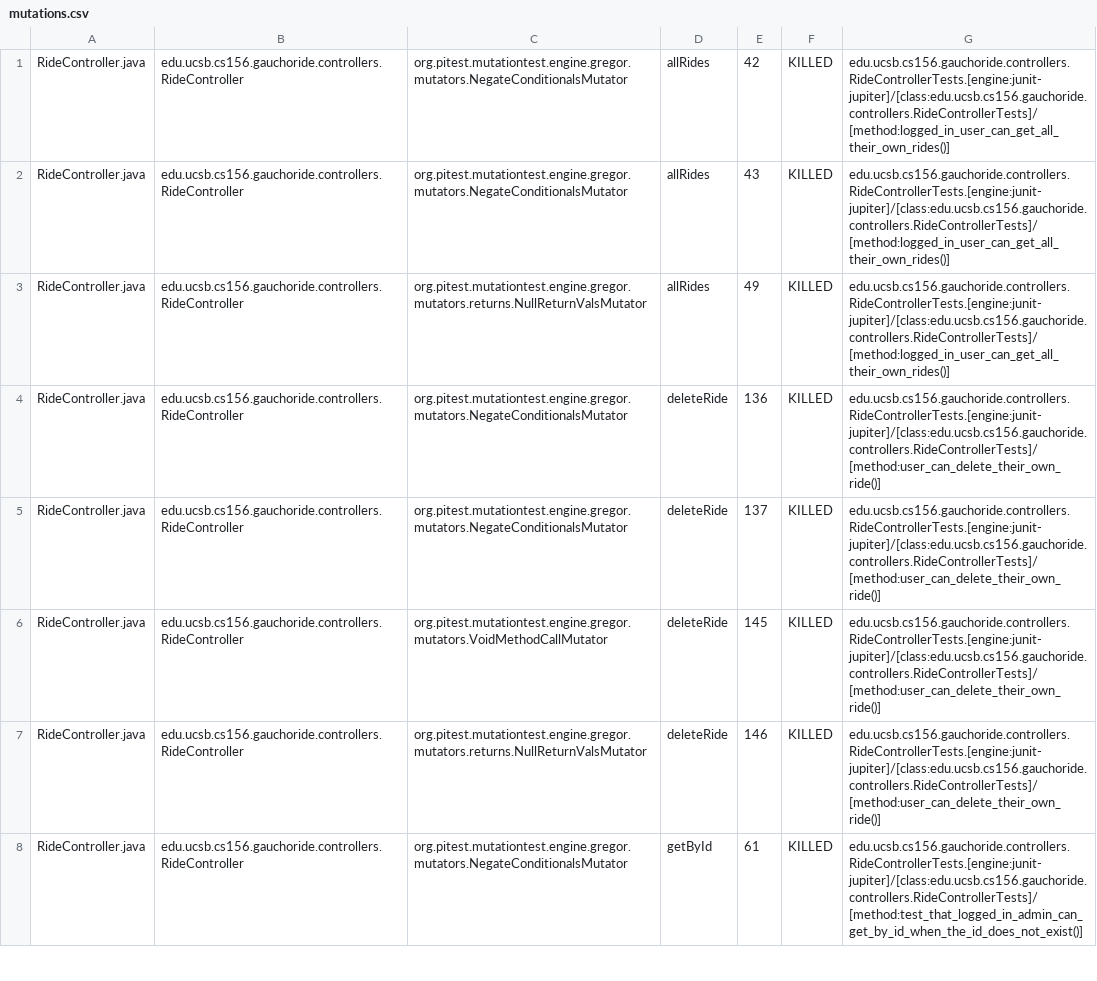
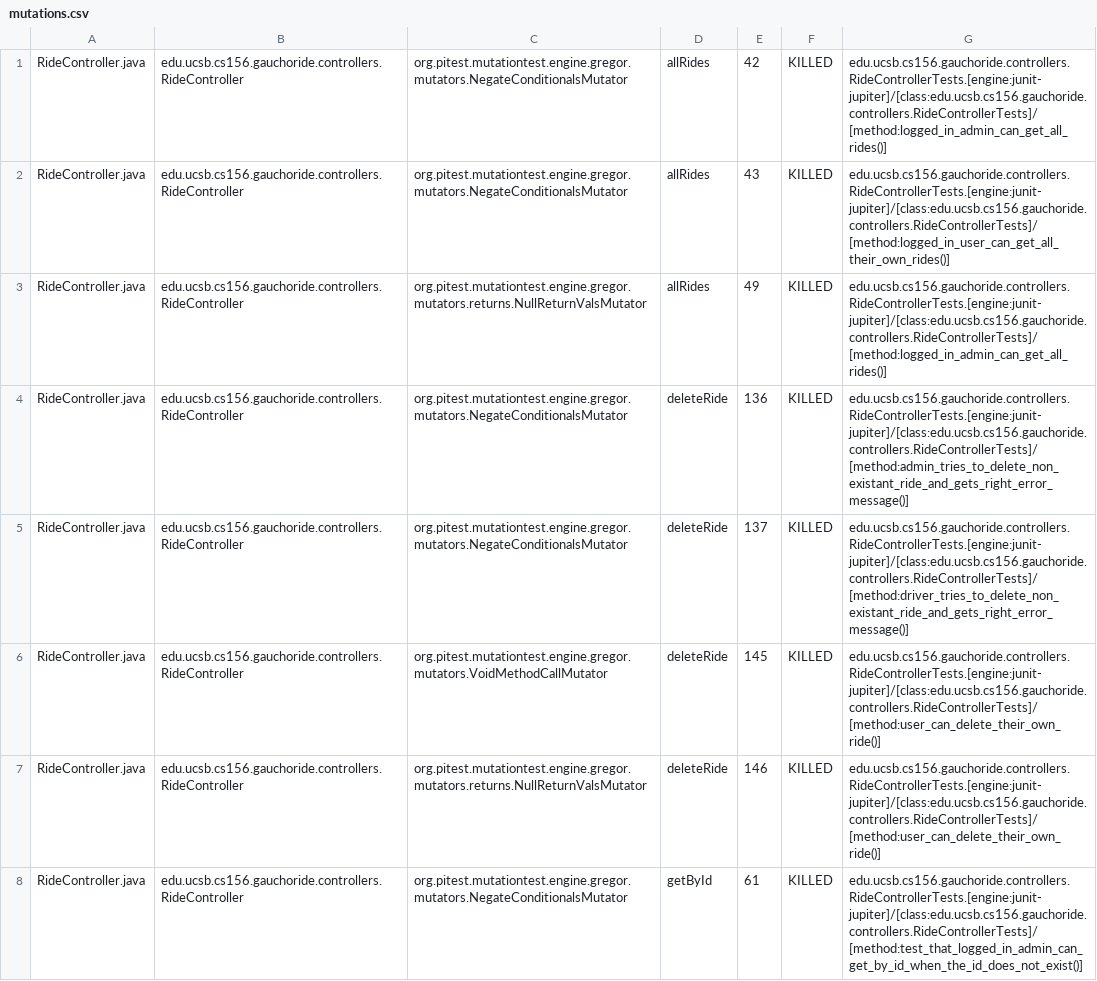
Before and after one commit to ucsb-cs156-m23/proj-gauchoride-m23-9am-2, a CSV file: prs/54/pitest/mutations.csv, drawn as a sheet; only a part is shown; the diff covers the shown part only.

Commit message:
Deploying to gh-pages from @ ucsb-cs156-m23/proj-gauchoride-m23-9am-2@83bb4b11ac0022626ab9af0730f39872bf19d2a7 🚀

```diff
--- a/prs/54/pitest/mutations.csv
+++ b/prs/54/pitest/mutations.csv
@@ -1,6 +1,6 @@
-RideController.java,edu.ucsb.cs156.gauchoride.controllers.RideController,org.pitest.mutationtest.engine.gregor.mutators.NegateConditionalsMutator,allRides,42,KILLED,edu.ucsb.cs156.gauchoride.controllers.RideControllerTests.[engine:junit-jupiter]/[class:edu.ucsb.cs156.gauchoride.controllers.RideControllerTests]/[method:logged_in_user_can_get_all_their_own_rides()]
+RideController.java,edu.ucsb.cs156.gauchoride.controllers.RideController,org.pitest.mutationtest.engine.gregor.mutators.NegateConditionalsMutator,allRides,42,KILLED,edu.ucsb.cs156.gauchoride.controllers.RideControllerTests.[engine:junit-jupiter]/[class:edu.ucsb.cs156.gauchoride.controllers.RideControllerTests]/[method:logged_in_admin_can_get_all_rides()]
 RideController.java,edu.ucsb.cs156.gauchoride.controllers.RideController,org.pitest.mutationtest.engine.gregor.mutators.NegateConditionalsMutator,allRides,43,KILLED,edu.ucsb.cs156.gauchoride.controllers.RideControllerTests.[engine:junit-jupiter]/[class:edu.ucsb.cs156.gauchoride.controllers.RideControllerTests]/[method:logged_in_user_can_get_all_their_own_rides()]
-RideController.java,edu.ucsb.cs156.gauchoride.controllers.RideController,org.pitest.mutationtest.engine.gregor.mutators.returns.NullReturnValsMutator,allRides,49,KILLED,edu.ucsb.cs156.gauchoride.controllers.RideControllerTests.[engine:junit-jupiter]/[class:edu.ucsb.cs156.gauchoride.controllers.RideControllerTests]/[method:logged_in_user_can_get_all_their_own_rides()]
-RideController.java,edu.ucsb.cs156.gauchoride.controllers.RideController,org.pitest.mutationtest.engine.gregor.mutators.NegateConditionalsMutator,deleteRide,136,KILLED,edu.ucsb.cs156.gauchoride.controllers.RideControllerTests.[engine:junit-jupiter]/[class:edu.ucsb.cs156.gauchoride.controllers.RideControllerTests]/[method:user_can_delete_their_own_ride()]
-RideController.java,edu.ucsb.cs156.gauchoride.controllers.RideController,org.pitest.mutationtest.engine.gregor.mutators.NegateConditionalsMutator,deleteRide,137,KILLED,edu.ucsb.cs156.gauchoride.controllers.RideControllerTests.[engine:junit-jupiter]/[class:edu.ucsb.cs156.gauchoride.controllers.RideControllerTests]/[method:user_can_delete_their_own_ride()]
+RideController.java,edu.ucsb.cs156.gauchoride.controllers.RideController,org.pitest.mutationtest.engine.gregor.mutators.returns.NullReturnValsMutator,allRides,49,KILLED,edu.ucsb.cs156.gauchoride.controllers.RideControllerTests.[engine:junit-jupiter]/[class:edu.ucsb.cs156.gauchoride.controllers.RideControllerTests]/[method:logged_in_admin_can_get_all_rides()]
+RideController.java,edu.ucsb.cs156.gauchoride.controllers.RideController,org.pitest.mutationtest.engine.gregor.mutators.NegateConditionalsMutator,deleteRide,136,KILLED,edu.ucsb.cs156.gauchoride.controllers.RideControllerTests.[engine:junit-jupiter]/[class:edu.ucsb.cs156.gauchoride.controllers.RideControllerTests]/[method:admin_tries_to_delete_non_existant_ride_and_gets_right_error_message()]
+RideController.java,edu.ucsb.cs156.gauchoride.controllers.RideController,org.pitest.mutationtest.engine.gregor.mutators.NegateConditionalsMutator,deleteRide,137,KILLED,edu.ucsb.cs156.gauchoride.controllers.RideControllerTests.[engine:junit-jupiter]/[class:edu.ucsb.cs156.gauchoride.controllers.RideControllerTests]/[method:driver_tries_to_delete_non_existant_ride_and_gets_right_error_message()]
 RideController.java,edu.ucsb.cs156.gauchoride.controllers.RideController,org.pitest.mutationtest.engine.gregor.mutators.VoidMethodCallMutator,deleteRide,145,KILLED,edu.ucsb.cs156.gauchoride.controllers.RideControllerTests.[engine:junit-jupiter]/[class:edu.ucsb.cs156.gauchoride.controllers.RideControllerTests]/[method:user_can_delete_their_own_ride()]
```
Also changed, not shown: 39 edited cells elsewhere in this file, 14 other files.
